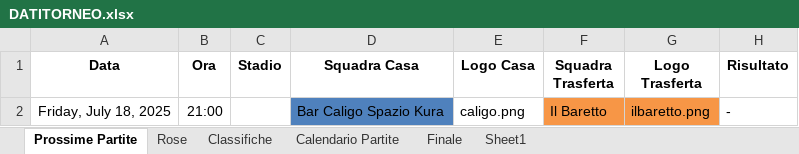
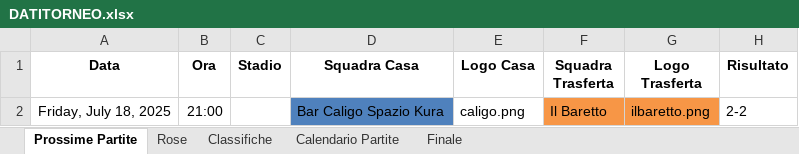
Before and after one commit to robertolibanora/FutRivals, an Excel workbook: DATITORNEO.xlsx, sheet Prossime Partite, drawn as a sheet; values as stored, in another font and other column widths than the file's, no borders; the diff names each change by its address in the sheet, - before the commit and + after, or states it on an @@ line.

```diff
--- a/DATITORNEO.xlsx (sheet Prossime Partite)
+++ b/DATITORNEO.xlsx (sheet Prossime Partite)
-sheet tab: Sheet1
-H2 (Risultato): -
+H2 (Risultato): 2-2
```
Also changed, not shown: sheet Rose, sheet Calendario Partite, 2 other files.
